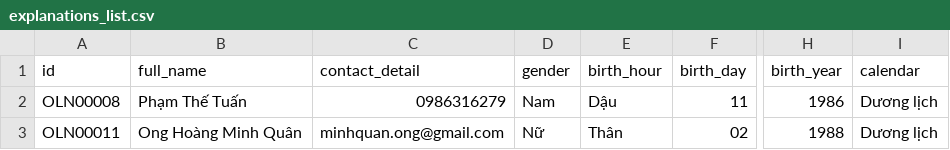
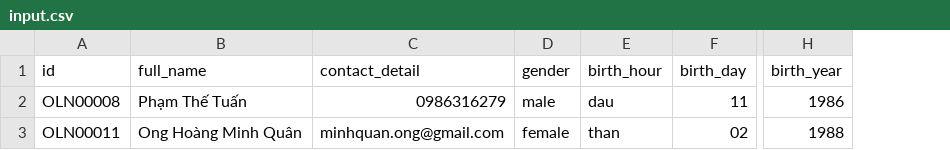
Before and after one commit to ethan605/pttv-laso-generator, a CSV file: input.csv (was input/explanations_list.csv), drawn as a sheet; only a part is shown, gaps mark what is left out; the diff names each change by its address in the sheet, - before the commit and + after, or states it on an @@ line.

```diff
--- a/input/explanations_list.csv
+++ b/input.csv
-column I, rows 1-3: calendar | Dương lịch | Dương lịch
-D2: Nam
+D2: male
-E2: Dậu
+E2: dau
-D3: Nữ
+D3: female
-E3: Thân
+E3: than
```
Also changed, not shown: 11 other files.
